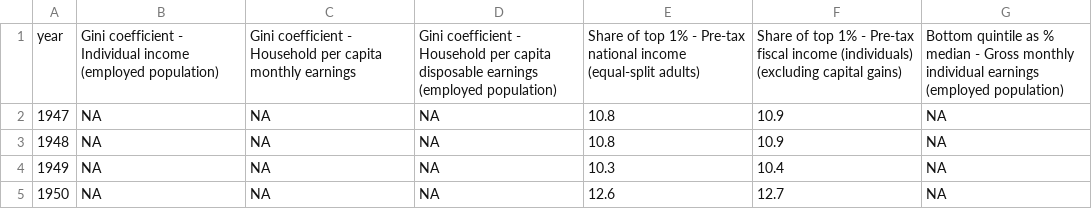
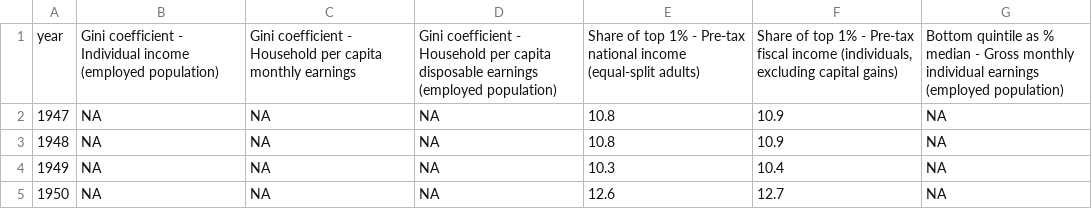
Before and after one commit to owid/chartbook, a CSV file: Singapore/bottom_chart.csv, drawn as a sheet; only a part is shown.

Commit message:
singapore

```diff
--- a/Singapore/bottom_chart.csv
+++ b/Singapore/bottom_chart.csv
@@ -1,2 +1,2 @@
-year,Gini coefficient - Individual income (employed population),Gini coefficient - Household per capita monthly earnings,Gini coefficient - Household per capita disposable earnings (employed population),Share of top 1% - Pre-tax national income (equal-split adults),Share of top 1% - Pre-tax fiscal income (individuals) (excluding capital gains),Bottom quintile as % median - Gross monthly individual earnings (employed population)
+year,Gini coefficient - Individual income (employed population),Gini coefficient - Household per capita monthly earnings,Gini coefficient - Household per capita disposable earnings (employed population),Share of top 1% - Pre-tax national income (equal-split adults),"Share of top 1% - Pre-tax fiscal income (individuals, excluding capital gains)",Bottom quintile as % median - Gross monthly individual earnings (employed population)
 1947,NA,NA,NA,10.8,10.9,NA
```
Also changed, not shown: 3 other files.
